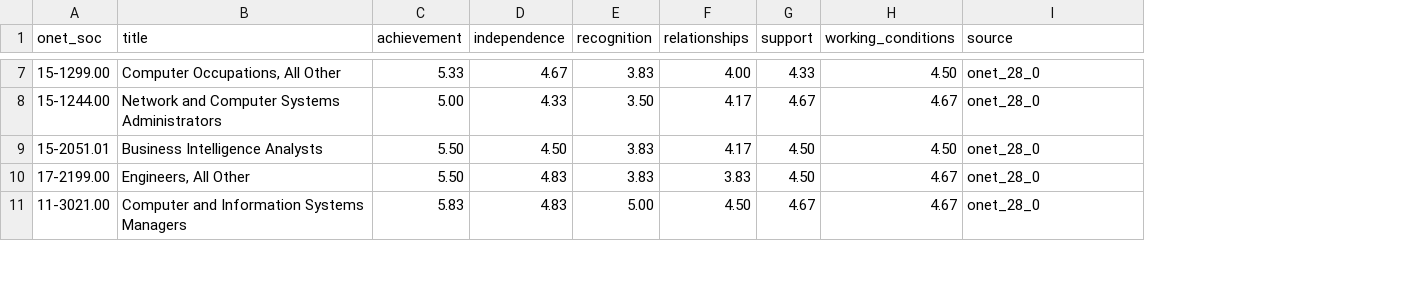
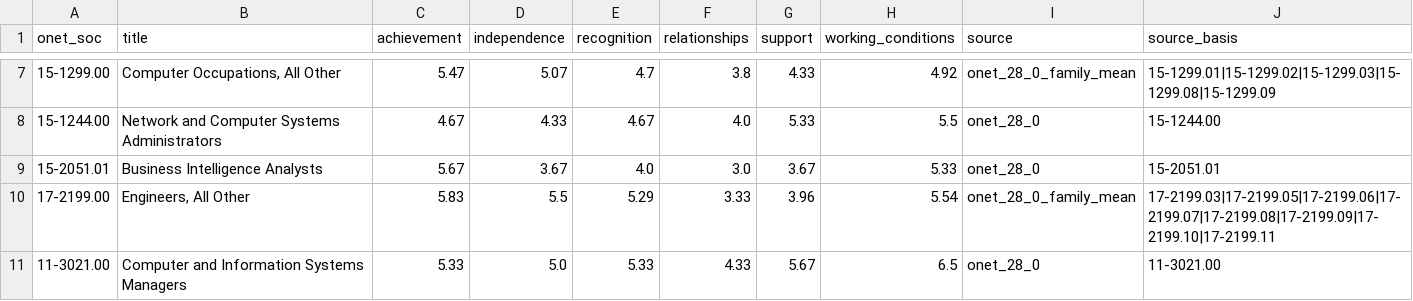
Before and after one commit to azajaji/careerstep, a CSV file: data/onet_work_values.csv, drawn as a sheet; only a part is shown, gaps mark what is left out; the diff covers the shown part only; the diff names each change by its address in the sheet, - before the commit and + after, or states it on an @@ line.

```diff
--- a/data/onet_work_values.csv
+++ b/data/onet_work_values.csv
+column J (source_basis), rows 7-11: 15-1299.01|15-1299.02|15-1299.03|15-1299.08|15-1299.09 | 15-1244.00 | 15-2051.01 | 17-2199.03|17-2199.05|17-2199.06|17-2199.07|17-2199.08|17-2199.09|17-2199.10|17-2199.11 | 11-3021.00
-C7 (achievement): 5.33
+C7 (achievement): 5.47
-D7 (independence): 4.67
+D7 (independence): 5.07
-E7 (recognition): 3.83
+E7 (recognition): 4.7
-F7 (relationships): 4.00
+F7 (relationships): 3.8
-H7 (working_conditions): 4.50
+H7 (working_conditions): 4.92
-I7 (source): onet_28_0
+I7 (source): onet_28_0_family_mean
-C8 (achievement): 5.00
+C8 (achievement): 4.67
-E8 (recognition): 3.50
+E8 (recognition): 4.67
-F8 (relationships): 4.17
+F8 (relationships): 4.0
-G8 (support): 4.67
+G8 (support): 5.33
-H8 (working_conditions): 4.67
+H8 (working_conditions): 5.5
-C9 (achievement): 5.50
+C9 (achievement): 5.67
-D9 (independence): 4.50
+D9 (independence): 3.67
-E9 (recognition): 3.83
+E9 (recognition): 4.0
-F9 (relationships): 4.17
+F9 (relationships): 3.0
-G9 (support): 4.50
+G9 (support): 3.67
-H9 (working_conditions): 4.50
+H9 (working_conditions): 5.33
-C10 (achievement): 5.50
+C10 (achievement): 5.83
-D10 (independence): 4.83
+D10 (independence): 5.5
-E10 (recognition): 3.83
+E10 (recognition): 5.29
-F10 (relationships): 3.83
+F10 (relationships): 3.33
-G10 (support): 4.50
+G10 (support): 3.96
-H10 (working_conditions): 4.67
+H10 (working_conditions): 5.54
-I10 (source): onet_28_0
+I10 (source): onet_28_0_family_mean
-C11 (achievement): 5.83
+C11 (achievement): 5.33
-D11 (independence): 4.83
+D11 (independence): 5.0
-E11 (recognition): 5.00
+E11 (recognition): 5.33
-F11 (relationships): 4.50
+F11 (relationships): 4.33
-G11 (support): 4.67
+G11 (support): 5.67
-H11 (working_conditions): 4.67
+H11 (working_conditions): 6.5
```
Also changed, not shown: 67 edited cells elsewhere in this file, 35 other files.
